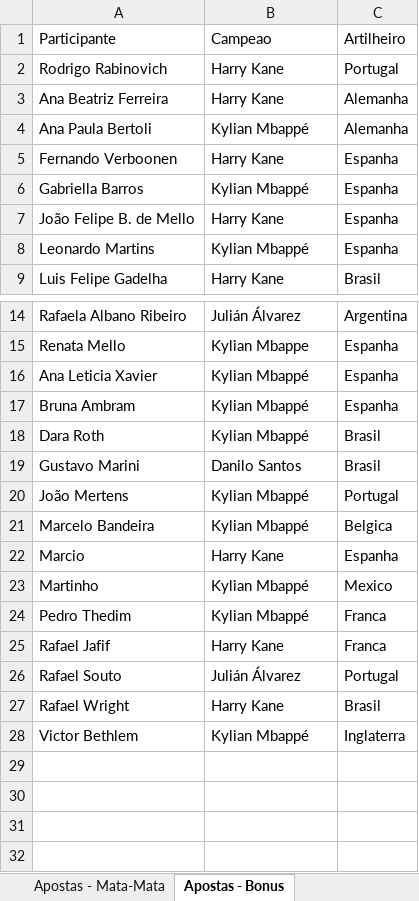
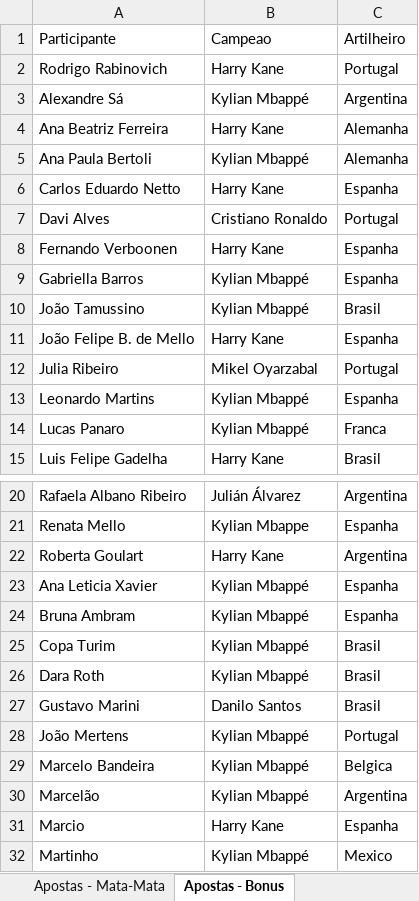
Before and after one commit to pbrandao26/bolao-copa-2026, an Excel workbook: apostas/Bolao_Copa2026_TurimMFO - Consolidada.xlsx, sheet Apostas - Bonus, drawn as a sheet; only a part is shown, gaps mark what is left out; the shorter side is filled out with more unchanged rows; values as stored, in another font and other column widths than the file's, no borders; the diff names each change by its address in the sheet, - before the commit and + after, or states it on an @@ line.

```diff
--- a/apostas/Bolao_Copa2026_TurimMFO - Consolidada.xlsx (sheet Apostas - Bonus)
+++ b/apostas/Bolao_Copa2026_TurimMFO - Consolidada.xlsx (sheet Apostas - Bonus)
+row 3: Alexandre Sá | Kylian Mbappé | Argentina
+row 6: Carlos Eduardo Netto | Harry Kane | Espanha
+row 7: Davi Alves | Cristiano Ronaldo | Portugal
+row 10: João Tamussino | Kylian Mbappé | Brasil
+row 12: Julia Ribeiro | Mikel Oyarzabal | Portugal
+row 14: Lucas Panaro | Kylian Mbappé | Franca
+row 22: Roberta Goulart | Harry Kane | Argentina
+row 25: Copa Turim | Kylian Mbappé | Brasil
+row 30: Marcelão | Kylian Mbappé | Argentina
```
Also changed, not shown: sheet Apostas - Grupos, sheet Apostas - Mata-Mata, 9 other files.
